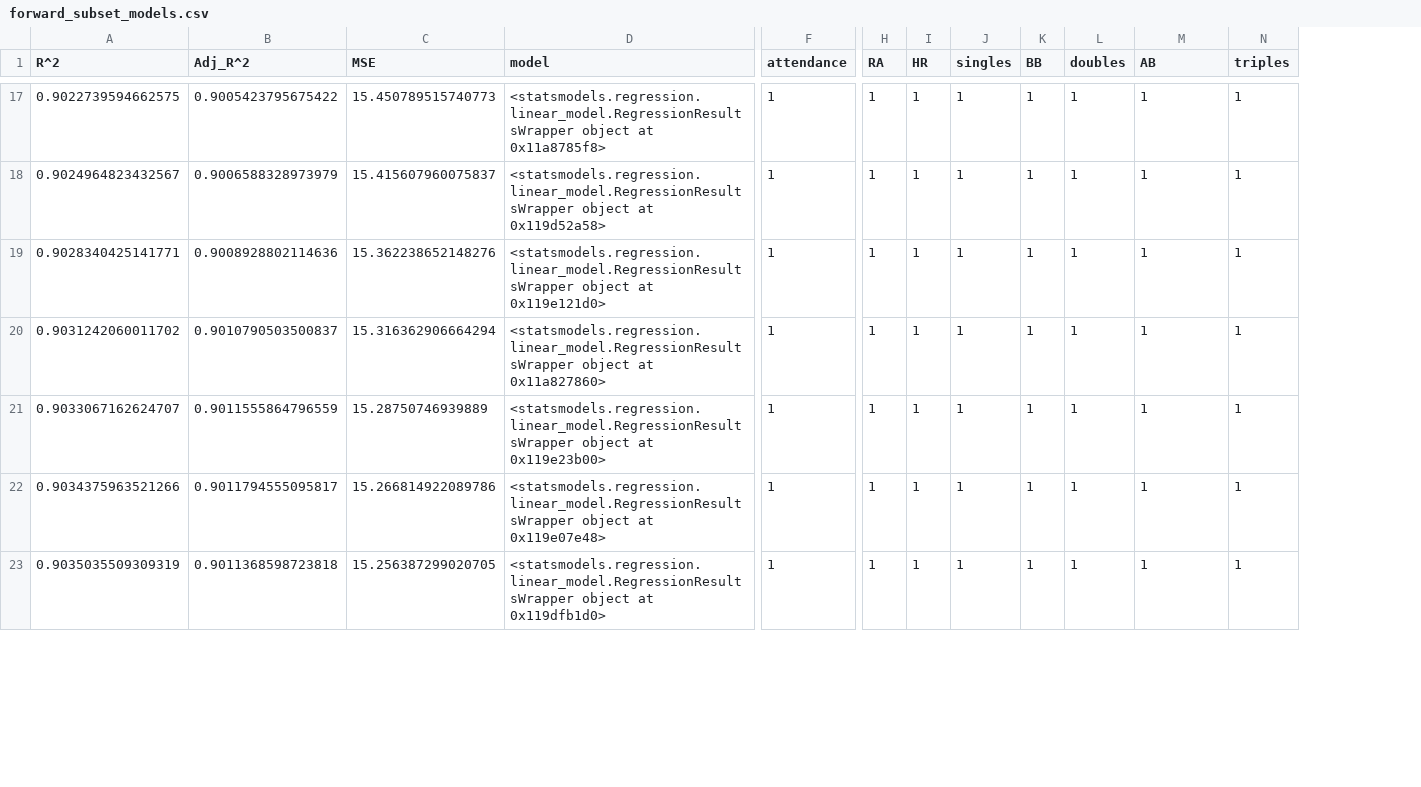
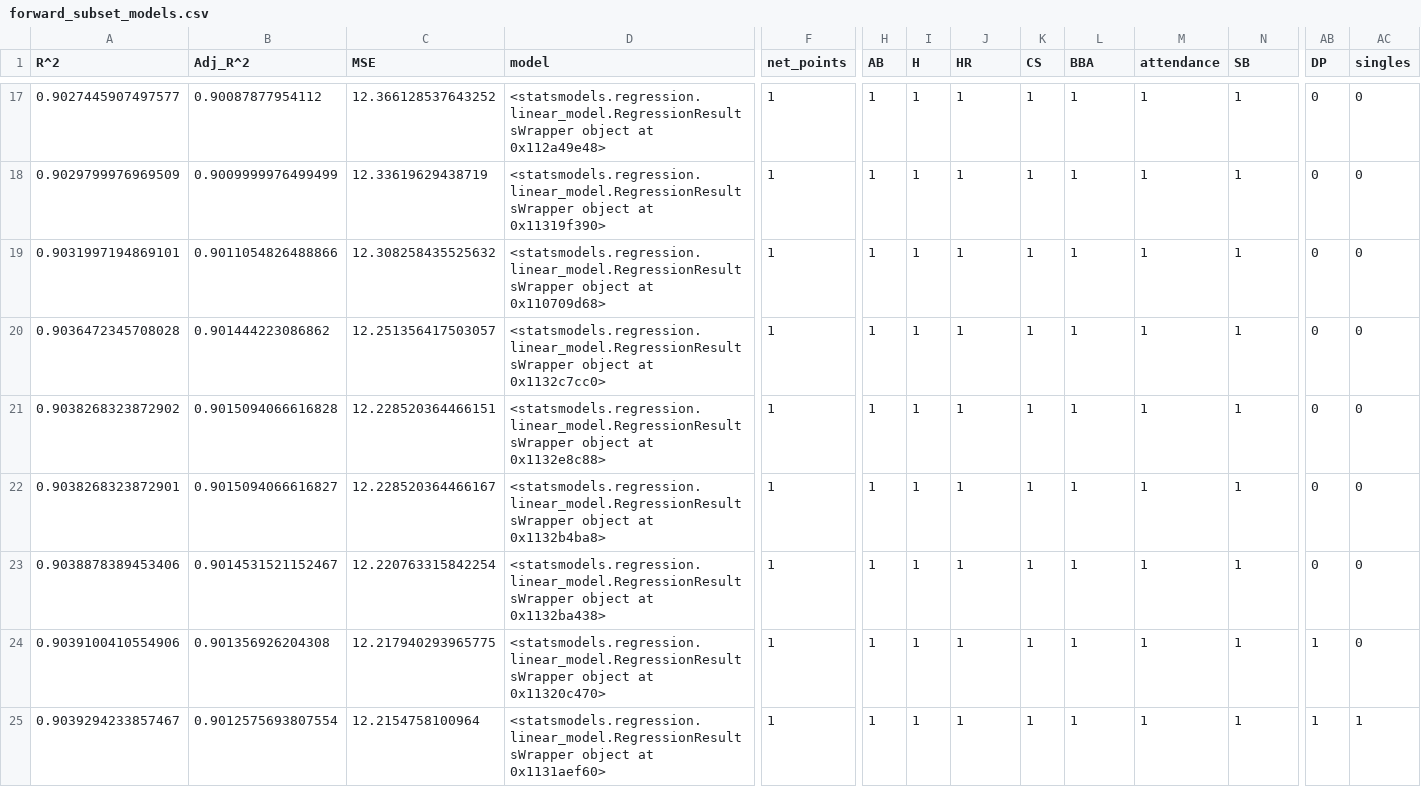
Before and after one commit to bfine9618/ese302FinalProject, a CSV file: output/forward_subset_models.csv, drawn as a sheet; only a part is shown, gaps mark what is left out; rows hold the shown columns only; the diff covers the shown part only; the diff names each change by its address in the sheet, - before the commit and + after, or states it on an @@ line.

```diff
--- a/output/forward_subset_models.csv
+++ b/output/forward_subset_models.csv
+column AB (DP), rows 17-23: all 0
+column AC (singles), rows 17-23: all 0
-F1: attendance
+F1: net_points
-H1: RA
+H1: AB
-I1: HR
+I1: H
-J1: singles
+J1: HR
-K1: BB
+K1: CS
-L1: doubles
+L1: BBA
-M1: AB
+M1: attendance
-N1: triples
+N1: SB
-A17 (R^2): 0.9022739594662575
+A17 (R^2): 0.9027445907497577
-B17 (Adj_R^2): 0.9005423795675422
+B17 (Adj_R^2): 0.90087877954112
-C17 (MSE): 15.450789515740773
+C17 (MSE): 12.366128537643252
-D17 (model): …object at 0x11a8785f8>
+D17 (model): …object at 0x112a49e48>
-A18 (R^2): 0.9024964823432567
+A18 (R^2): 0.9029799976969509
-B18 (Adj_R^2): 0.9006588328973979
+B18 (Adj_R^2): 0.9009999976499499
-C18 (MSE): 15.415607960075837
+C18 (MSE): 12.33619629438719
-D18 (model): …object at 0x119d52a58>
+D18 (model): …object at 0x11319f390>
-A19 (R^2): 0.9028340425141771
+A19 (R^2): 0.9031997194869101
-B19 (Adj_R^2): 0.9008928802114636
+B19 (Adj_R^2): 0.9011054826488866
-C19 (MSE): 15.362238652148276
+C19 (MSE): 12.308258435525632
-D19 (model): …object at 0x119e121d0>
+D19 (model): …object at 0x110709d68>
-A20 (R^2): 0.9031242060011702
+A20 (R^2): 0.9036472345708028
-B20 (Adj_R^2): 0.9010790503500837
+B20 (Adj_R^2): 0.901444223086862
-C20 (MSE): 15.316362906664294
+C20 (MSE): 12.251356417503057
-D20 (model): …object at 0x11a827860>
+D20 (model): …object at 0x1132c7cc0>
-A21 (R^2): 0.9033067162624707
+A21 (R^2): 0.9038268323872902
-B21 (Adj_R^2): 0.9011555864796559
+B21 (Adj_R^2): 0.9015094066616828
-C21 (MSE): 15.28750746939889
+C21 (MSE): 12.228520364466151
-D21 (model): …object at 0x119e23b00>
+D21 (model): …object at 0x1132e8c88>
-A22 (R^2): 0.9034375963521266
+A22 (R^2): 0.9038268323872901
-B22 (Adj_R^2): 0.9011794555095817
+B22 (Adj_R^2): 0.9015094066616827
-C22 (MSE): 15.266814922089786
+C22 (MSE): 12.228520364466167
-D22 (model): …object at 0x119e07e48>
+D22 (model): …object at 0x1132b4ba8>
-A23 (R^2): 0.9035035509309319
+A23 (R^2): 0.9038878389453406
-B23 (Adj_R^2): 0.9011368598723818
+B23 (Adj_R^2): 0.9014531521152467
-C23 (MSE): 15.256387299020705
+C23 (MSE): 12.220763315842254
-D23 (model): …object at 0x119dfb1d0>
+D23 (model): …object at 0x1132ba438>
+row 24: 0.9039100410554906 | 0.901356926204308 | 12.217940293965775 | <statsmodels.regression.linear_model.RegressionResultsWrapper object at 0x11320c470> | 1 | 1 | 1 | 1 | 1 | 1 | 1 | 1 | 1 | 0
+row 25: 0.9039294233857467 | 0.9012575693807554 | 12.2154758100964 | <statsmodels.regression.linear_model.RegressionResultsWrapper object at 0x1131aef60> | 1 | 1 | 1 | 1 | 1 | 1 | 1 | 1 | 1 | 1
```
Also changed, not shown: 76 edited cells elsewhere in this file, output/back_subset_models.csv, output/best_subset_models.csv, 8 other files.
